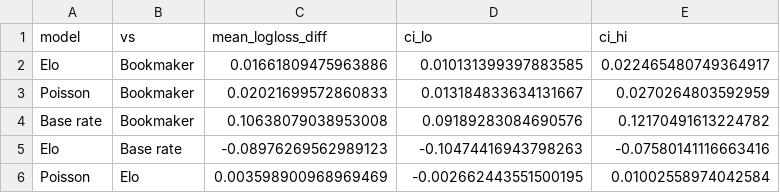
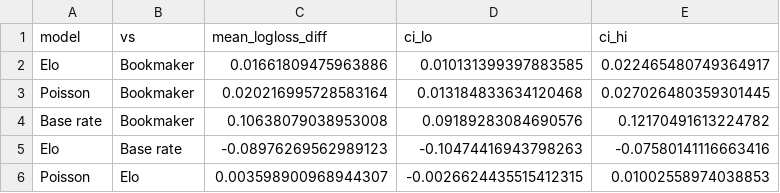
Before and after one commit to chengg-ux/epl-match-prediction, a CSV file: results/bootstrap_logloss_diff.csv, drawn as a sheet; removed rows and columns are numbered as before the commit, all else as after; the diff names each change by its address in the sheet, - before the commit and + after, or states it on an @@ line.

```diff
--- a/results/bootstrap_logloss_diff.csv
+++ b/results/bootstrap_logloss_diff.csv
-row 3: Poisson | Bookmaker | 0.02021699572860833 | 0.013184833634131667 | 0.0270264803592959
+row 3: Poisson | Bookmaker | 0.020216995728583164 | 0.013184833634120468 | 0.027026480359301445
-row 6: Poisson | Elo | 0.003598900968969469 | -0.002662443551500195 | 0.01002558974042584
+row 6: Poisson | Elo | 0.003598900968944307 | -0.0026624435515412315 | 0.01002558974038853
```
Also changed, not shown: results/metrics_by_season.csv, results/metrics_overall.csv, 1 other file.
